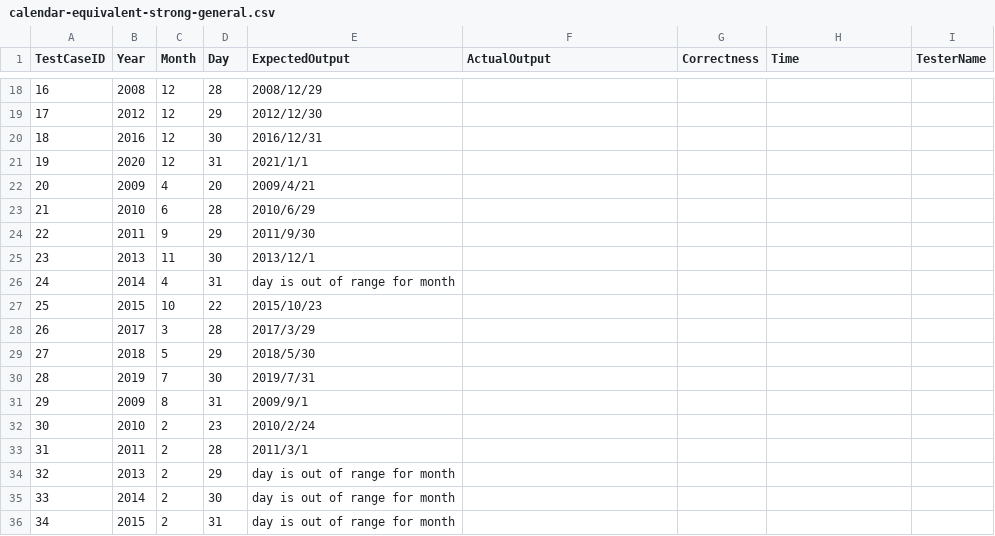
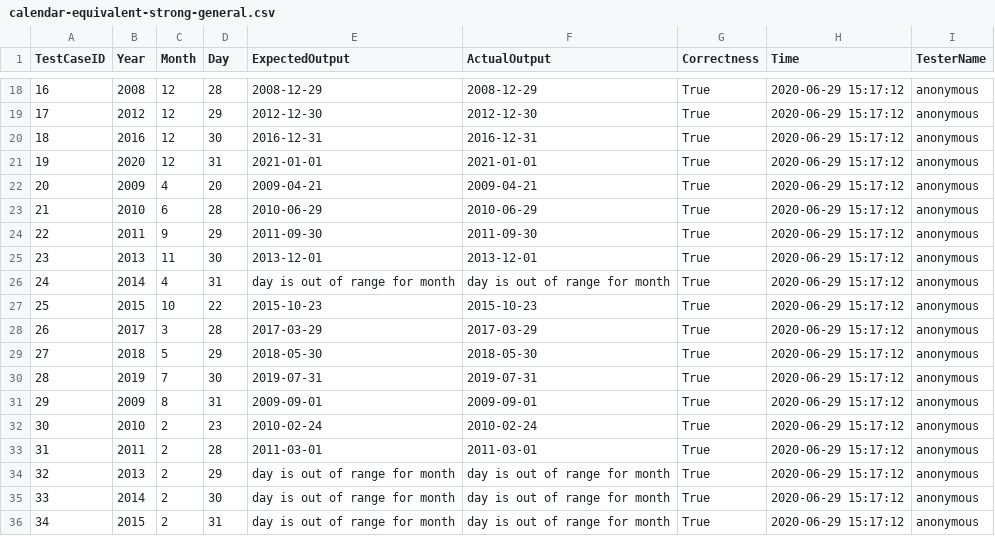
Before and after one commit to doubleZ0108/Software-Testing-Visual-Platform, a CSV file: app/csv/q1/calendar-equivalent-strong-general.csv, drawn as a sheet; only a part is shown, gaps mark what is left out; the diff covers the shown part only.

```diff
--- a/app/csv/q1/calendar-equivalent-strong-general.csv
+++ b/app/csv/q1/calendar-equivalent-strong-general.csv
@@ -18,19 +18,19 @@ TestCaseID,Year,Month,Day,ExpectedOutput,ActualOutput,Correctness,Time,TesterNam
-16,2008,12,28,2008/12/29,,,,
-17,2012,12,29,2012/12/30,,,,
-18,2016,12,30,2016/12/31,,,,
-19,2020,12,31,2021/1/1,,,,
-20,2009,4,20,2009/4/21,,,,
-21,2010,6,28,2010/6/29,,,,
-22,2011,9,29,2011/9/30,,,,
-23,2013,11,30,2013/12/1,,,,
-24,2014,4,31,day is out of range for month,,,,
-25,2015,10,22,2015/10/23,,,,
-26,2017,3,28,2017/3/29,,,,
-27,2018,5,29,2018/5/30,,,,
-28,2019,7,30,2019/7/31,,,,
-29,2009,8,31,2009/9/1,,,,
-30,2010,2,23,2010/2/24,,,,
-31,2011,2,28,2011/3/1,,,,
-32,2013,2,29,day is out of range for month,,,,
-33,2014,2,30,day is out of range for month,,,,
-34,2015,2,31,day is out of range for month,,,,
+16,2008,12,28,2008-12-29,2008-12-29,True,2020-06-29 15:17:12,anonymous
+17,2012,12,29,2012-12-30,2012-12-30,True,2020-06-29 15:17:12,anonymous
+18,2016,12,30,2016-12-31,2016-12-31,True,2020-06-29 15:17:12,anonymous
+19,2020,12,31,2021-01-01,2021-01-01,True,2020-06-29 15:17:12,anonymous
+20,2009,4,20,2009-04-21,2009-04-21,True,2020-06-29 15:17:12,anonymous
+21,2010,6,28,2010-06-29,2010-06-29,True,2020-06-29 15:17:12,anonymous
+22,2011,9,29,2011-09-30,2011-09-30,True,2020-06-29 15:17:12,anonymous
+23,2013,11,30,2013-12-01,2013-12-01,True,2020-06-29 15:17:12,anonymous
+24,2014,4,31,day is out of range for month,day is out of range for month,True,2020-06-29 15:17:12,anonymous
+25,2015,10,22,2015-10-23,2015-10-23,True,2020-06-29 15:17:12,anonymous
+26,2017,3,28,2017-03-29,2017-03-29,True,2020-06-29 15:17:12,anonymous
+27,2018,5,29,2018-05-30,2018-05-30,True,2020-06-29 15:17:12,anonymous
+28,2019,7,30,2019-07-31,2019-07-31,True,2020-06-29 15:17:12,anonymous
+29,2009,8,31,2009-09-01,2009-09-01,True,2020-06-29 15:17:12,anonymous
+30,2010,2,23,2010-02-24,2010-02-24,True,2020-06-29 15:17:12,anonymous
+31,2011,2,28,2011-03-01,2011-03-01,True,2020-06-29 15:17:12,anonymous
+32,2013,2,29,day is out of range for month,day is out of range for month,True,2020-06-29 15:17:12,anonymous
+33,2014,2,30,day is out of range for month,day is out of range for month,True,2020-06-29 15:17:12,anonymous
+34,2015,2,31,day is out of range for month,day is out of range for month,True,2020-06-29 15:17:12,anonymous
```
Also changed, not shown: 102 edited cells elsewhere in this file, app/csv/q1/calendar-equivalent-strong-robust.csv, app/csv/q1/calendar-equivalent-weak-general.csv, 4 other files.
